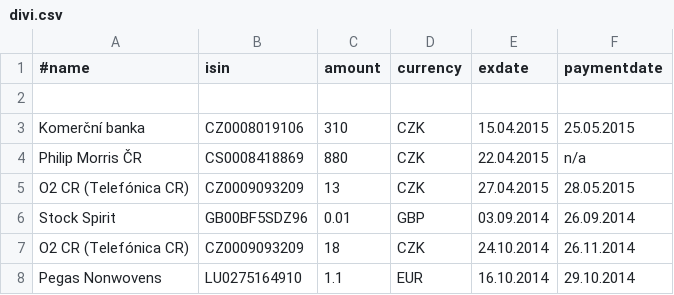
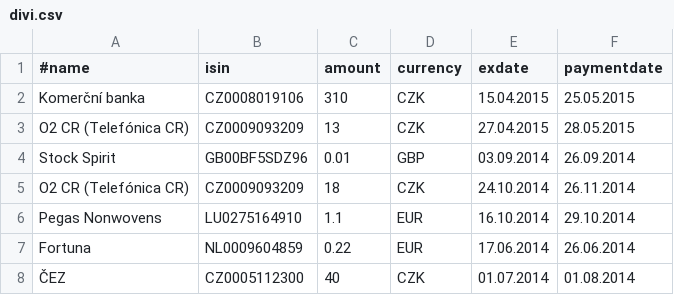
Before and after one commit to zmuzik/CzechStocksApi, a CSV file: etc/divi.csv, drawn as a sheet; only a part is shown; the shorter side is filled out with more unchanged rows.

Commit message:
divi updated

```diff
--- a/etc/divi.csv
+++ b/etc/divi.csv
@@ -1,5 +1,3 @@
 #name;isin;amount;currency;exdate;paymentdate
-;;;;;
 Komerční banka;CZ0008019106;310;CZK;15.04.2015;25.05.2015
-Philip Morris ČR;CS0008418869;880;CZK;22.04.2015;n/a
 O2 CR (Telefónica CR);CZ0009093209;13;CZK;27.04.2015;28.05.2015
```
